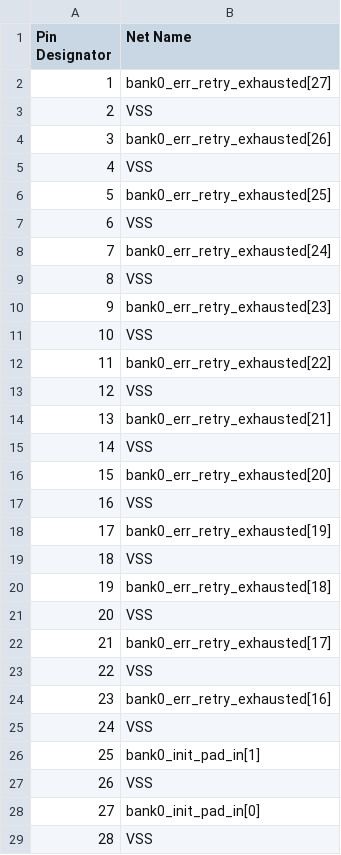
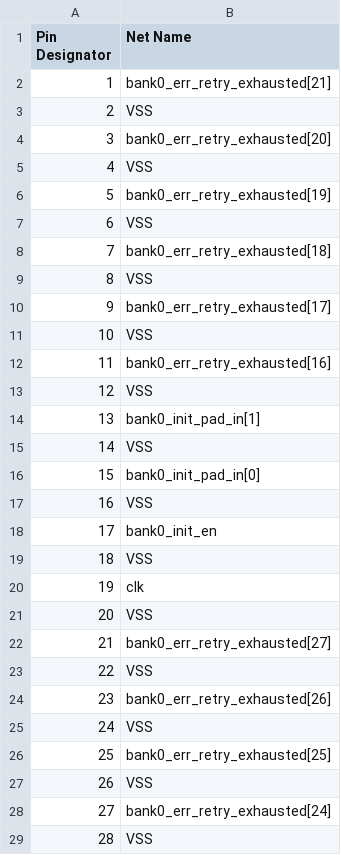
Before and after one commit to DannyBoi82/ITA-PCB, a CSV file: ITA - VHCDI1.csv, drawn as a sheet; only a part is shown; the diff covers the shown part only.

```diff
--- a/ITA - VHCDI1.csv
+++ b/ITA - VHCDI1.csv
@@ -1,29 +1,29 @@
 Pin Designator,Net Name
-1,bank0_err_retry_exhausted[27]
+1,bank0_err_retry_exhausted[21]
 2,VSS
-3,bank0_err_retry_exhausted[26]
+3,bank0_err_retry_exhausted[20]
 4,VSS
-5,bank0_err_retry_exhausted[25]
+5,bank0_err_retry_exhausted[19]
 6,VSS
-7,bank0_err_retry_exhausted[24]
+7,bank0_err_retry_exhausted[18]
 8,VSS
-9,bank0_err_retry_exhausted[23]
+9,bank0_err_retry_exhausted[17]
 10,VSS
-11,bank0_err_retry_exhausted[22]
+11,bank0_err_retry_exhausted[16]
 12,VSS
-13,bank0_err_retry_exhausted[21]
+13,bank0_init_pad_in[1]
 14,VSS
-15,bank0_err_retry_exhausted[20]
+15,bank0_init_pad_in[0]
 16,VSS
-17,bank0_err_retry_exhausted[19]
+17,bank0_init_en
 18,VSS
-19,bank0_err_retry_exhausted[18]
+19,clk
 20,VSS
-21,bank0_err_retry_exhausted[17]
+21,bank0_err_retry_exhausted[27]
 22,VSS
-23,bank0_err_retry_exhausted[16]
+23,bank0_err_retry_exhausted[26]
 24,VSS
-25,bank0_init_pad_in[1]
+25,bank0_err_retry_exhausted[25]
 26,VSS
-27,bank0_init_pad_in[0]
+27,bank0_err_retry_exhausted[24]
 28,VSS
```
Also changed, not shown: 2 edited cells elsewhere in this file, 4 other files.
